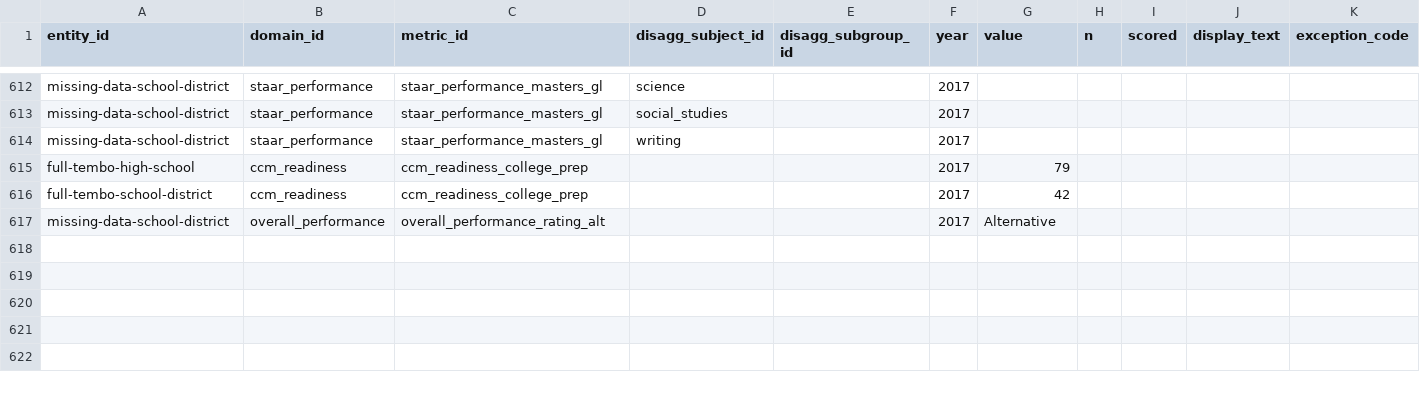
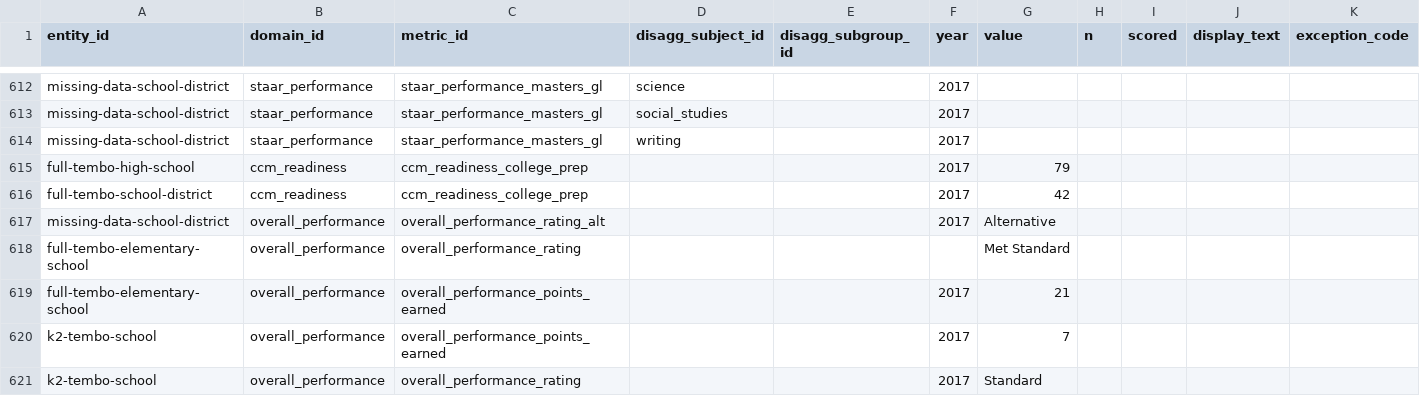
Before and after one commit to arwebb/arwebb-website.github.io, a CSV file: csv/datapoints.csv, drawn as a sheet; only a part is shown, gaps mark what is left out; rows hold the shown columns only; the diff names each change by its address in the sheet, - before the commit and + after, or states it on an @@ line.

Commit message:
Add overall performance datapoints; update global no_results_text

```diff
--- a/csv/datapoints.csv
+++ b/csv/datapoints.csv
+row 618: full-tembo-elementary-school | overall_performance | overall_performance_rating |  |  |  | Met Standard
+row 619: full-tembo-elementary-school | overall_performance | overall_performance_points_earned |  |  | 2017 | 21
+row 620: k2-tembo-school | overall_performance | overall_performance_points_earned |  |  | 2017 | 7
+row 621: k2-tembo-school | overall_performance | overall_performance_rating |  |  | 2017 | Standard
```
Also changed, not shown: 1 other file.
